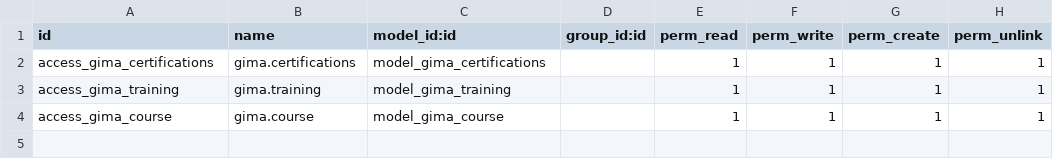
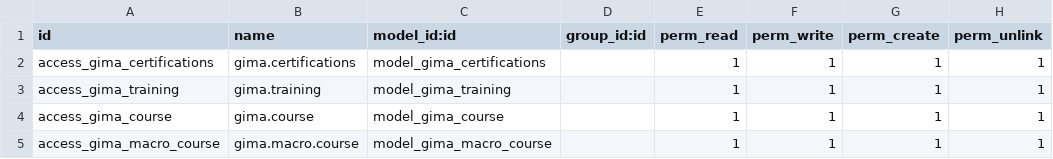
Before and after one commit to Dambrous/gima_addons, a CSV file: gima_partner/security/ir.model.access.csv, drawn as a sheet.

Commit message:
[IMP][gima_partner] add promoter area portal

```diff
--- a/gima_partner/security/ir.model.access.csv
+++ b/gima_partner/security/ir.model.access.csv
@@ -4 +4,2 @@
 "access_gima_course","gima.course","model_gima_course",,1,1,1,1
+"access_gima_macro_course","gima.macro.course","model_gima_macro_course",,1,1,1,1
```
Also changed, not shown: 20 other files.
